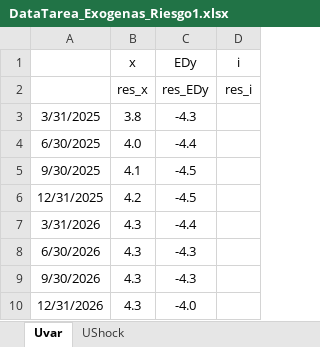
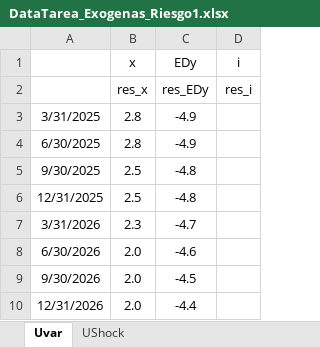
Before and after one commit to patrickcastilla/CUECOPolMon_fork_2, an Excel workbook: Ignorar_Backup/Riesgo/DataTarea_Exogenas_Riesgo1.xlsx, sheet Uvar, drawn as a sheet; values as stored, in another font and other column widths than the file's, no borders; the diff names each change by its address in the sheet, - before the commit and + after, or states it on an @@ line.

```diff
--- a/Ignorar_Backup/Riesgo/DataTarea_Exogenas_Riesgo1.xlsx (sheet Uvar)
+++ b/Ignorar_Backup/Riesgo/DataTarea_Exogenas_Riesgo1.xlsx (sheet Uvar)
-B3 (x): 3.8
+B3 (x): 2.8
-C3 (EDy): -4.3
+C3 (EDy): -4.9
-B4 (x): 4.0
+B4 (x): 2.8
-C4 (EDy): -4.4
+C4 (EDy): -4.9
-B5 (x): 4.1
+B5 (x): 2.5
-C5:C6 (EDy): -4.5
+C5:C6 (EDy): -4.8
-B6 (x): 4.2
+B6 (x): 2.5
-B7 (x): 4.3
+B7 (x): 2.3
-C7 (EDy): -4.4
+C7 (EDy): -4.7
-B8:B10 (x): 4.3
+B8:B10 (x): 2.0
-C8 (EDy): -4.3
+C8 (EDy): -4.6
-C9 (EDy): -4.3
+C9 (EDy): -4.5
-C10 (EDy): -4.0
+C10 (EDy): -4.4
```
Also changed, not shown: Ignorar_Backup/Impactos_Riesgo.xlsx, Ignorar_Backup/Riesgo/DataTarea_Exogenas_Riesgo12.xlsx, 21 other files.
